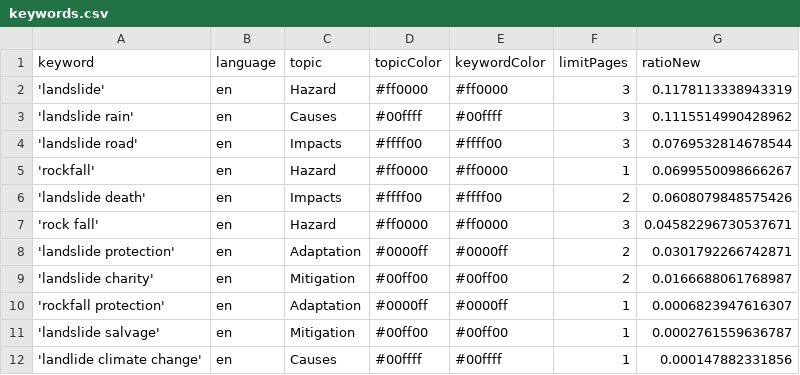
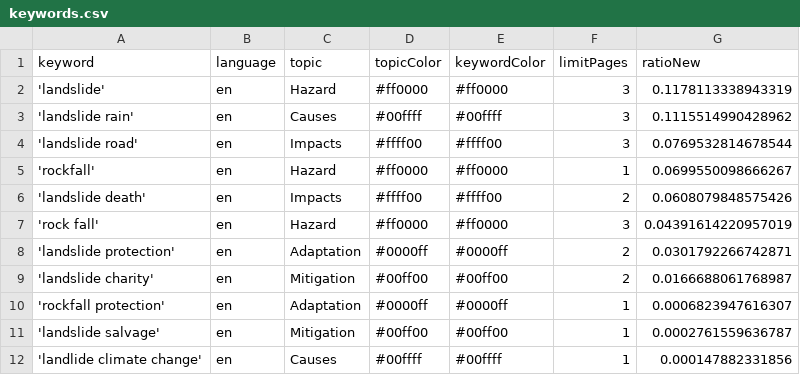
Before and after one commit to celiapi-news/landslideIsComing, a CSV file: keywords.csv, drawn as a sheet.

Commit message:
Commit from GitHub Actions (harvest:0.0)

```diff
--- a/keywords.csv
+++ b/keywords.csv
@@ -6,3 +6,3 @@ keyword,language,topic,topicColor,keywordColor,limitPages,ratioNew
 'landslide death',en,Impacts,#ffff00,#ffff00,2,0.0608079848575426
-'rock fall',en,Hazard,#ff0000,#ff0000,3,0.04582296730537671
+'rock fall',en,Hazard,#ff0000,#ff0000,3,0.04391614220957019
 'landslide protection',en,Adaptation,#0000ff,#0000ff,2,0.0301792266742871
```
